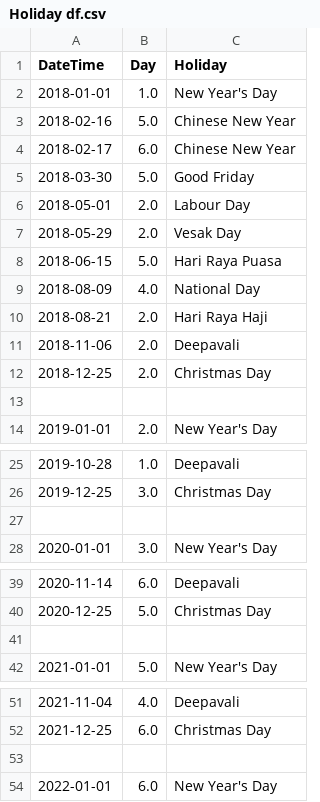
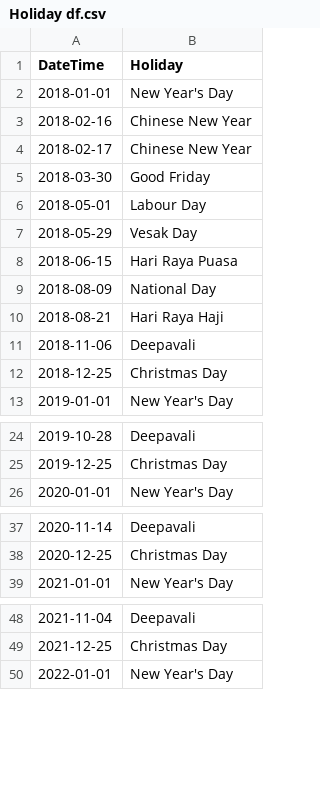
Before and after one commit to bryan6970/Data_sci_pw, a CSV file: Holiday df.csv, drawn as a sheet; only a part is shown, gaps mark what is left out; the diff covers the shown part only; the diff names each change by its address in the sheet, - before the commit and + after, or states it on an @@ line.

Commit message:
Cleaning dataset with only price, demand, day, and is holiday

```diff
--- a/Holiday df.csv
+++ b/Holiday df.csv
-column B (Day), rows 2-12: 1.0 | 5.0 | 6.0 | 5.0 | 2.0 | 2.0 | 5.0 | 4.0 | 2.0 | 2.0 | 2.0; row 14: 2.0; rows 25-26: 1.0 | 3.0; row 28: 3.0; rows 39-40: 6.0 | 5.0; row 42: 5.0; rows 51-52: 4.0 | 6.0; row 54: 6.0
-row 13: (empty)
-row 27: (empty)
-row 41: (empty)
-row 53: (empty)
```
Also changed, not shown: 1 removed row elsewhere in this file, 7 other files.
